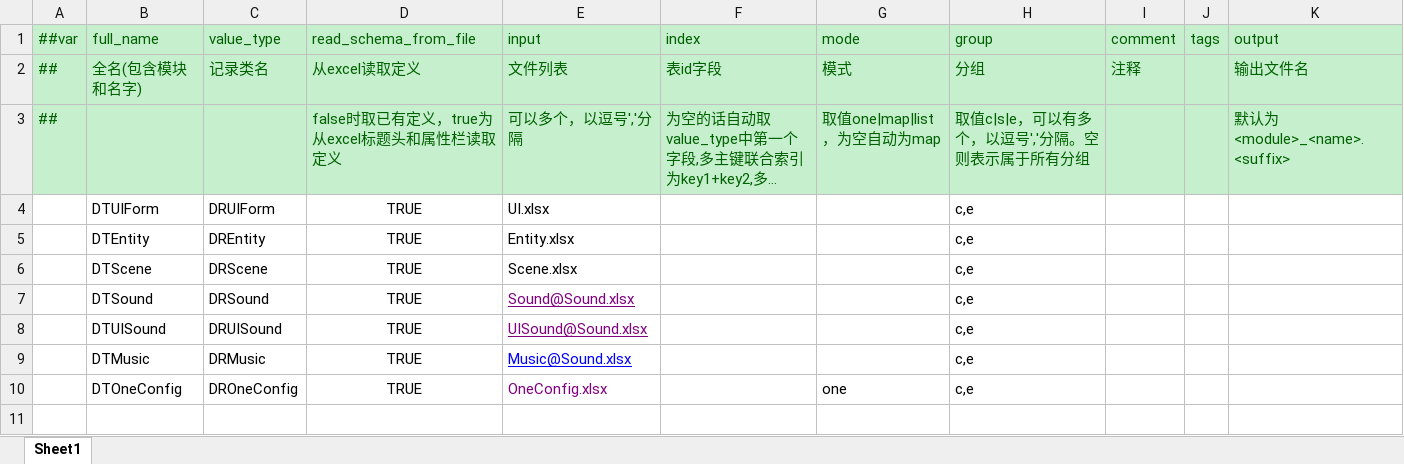
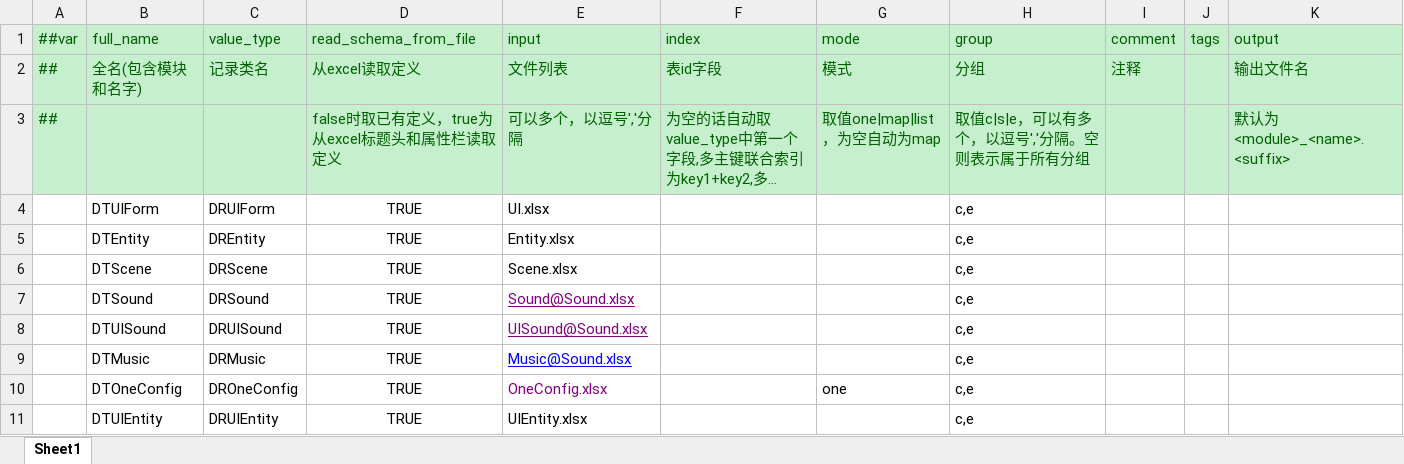
Before and after one commit to XuToWei/GameDevelopmentKit, an Excel workbook: Design/Excel/Game/Datas/__tables__.xlsx, sheet Sheet1, drawn as a sheet; long unchanged cells end in …; values as stored, in another font and other column widths than the file's, no borders; the diff names each change by its address in the sheet, - before the commit and + after, or states it on an @@ line.

```diff
--- a/Design/Excel/Game/Datas/__tables__.xlsx (sheet Sheet1)
+++ b/Design/Excel/Game/Datas/__tables__.xlsx (sheet Sheet1)
+row 11:  | DTUIEntity | DRUIEntity | TRUE | UIEntity.xlsx |  |  | c,e
```
Also changed, not shown: 31 other files.
